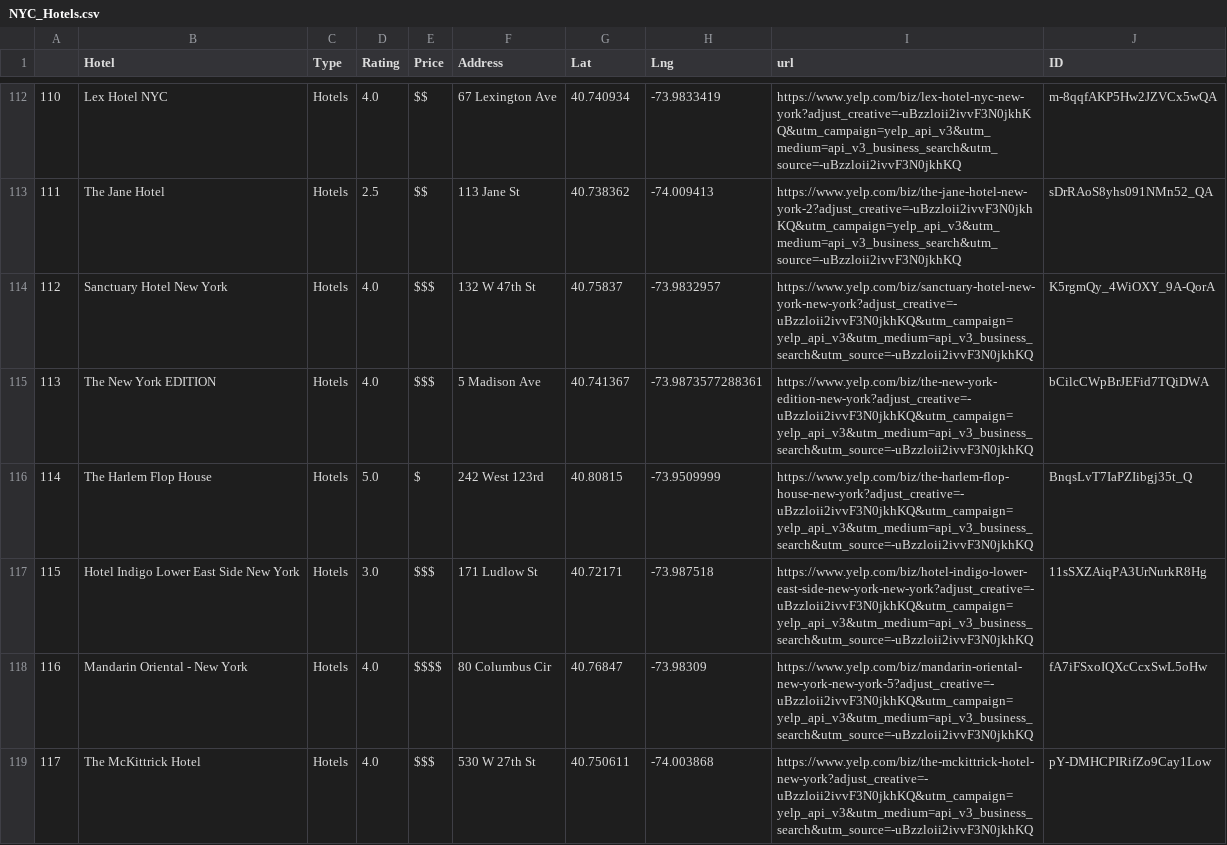
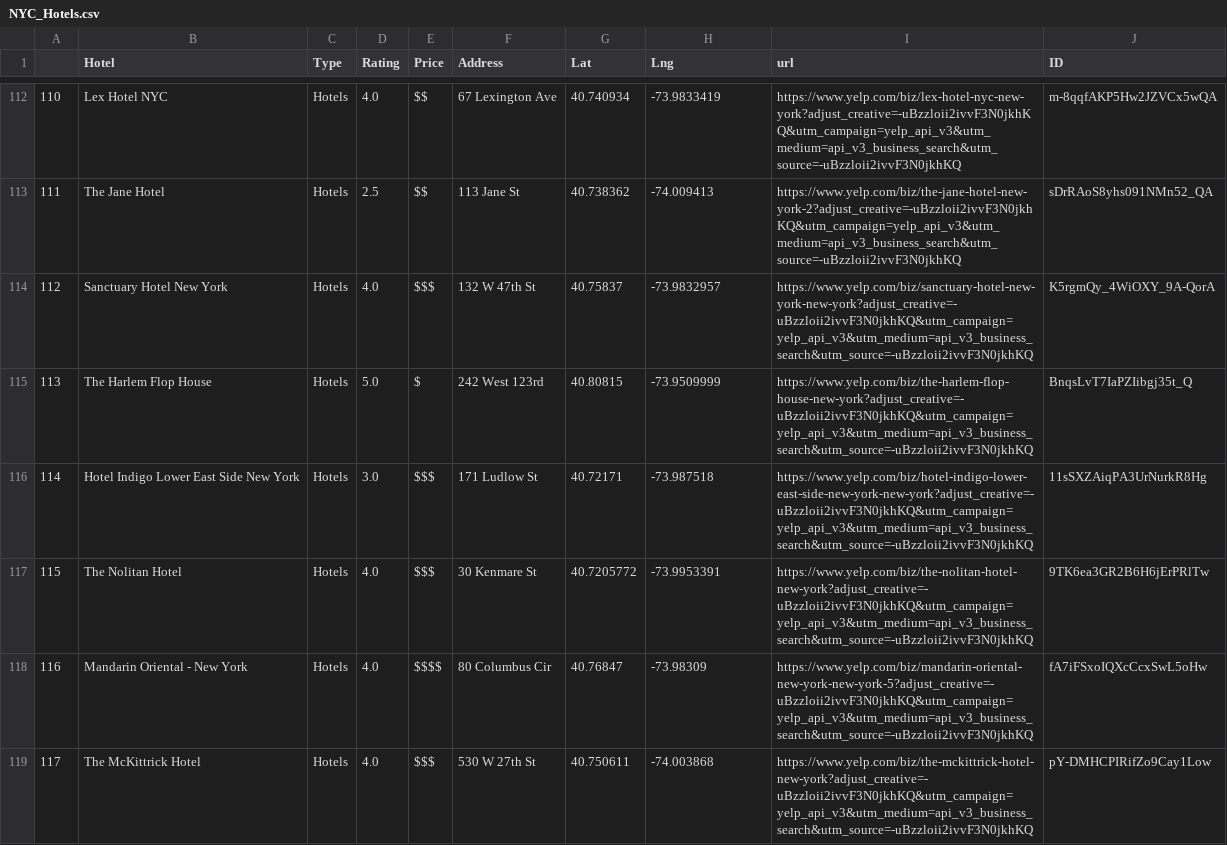
Before and after one commit to js816/New_York_-_London_Weather_Predictions, a CSV file: Resources/NYC_Hotels.csv, drawn as a sheet; only a part is shown, gaps mark what is left out; the diff covers the shown part only.

Commit message:
NYC Hotels Code and Dataset Updated
Josh was able to troubleshoot the code to resolve the error at the third iteration.

```diff
--- a/Resources/NYC_Hotels.csv
+++ b/Resources/NYC_Hotels.csv
@@ -114,5 +114,5 @@
 112,Sanctuary Hotel New York,Hotels,4.0,$$$,132 W 47th St,40.75837,-73.9832957,https://www.yelp.com/biz/sanctuary-hotel-new-york-new-york?adjust_creative=-uBzzloii2ivvF3N0jkhKQ&utm_campaign=yelp_api_v3&utm_medium=api_v3_business_search&utm_source=-uBzzloii2ivvF3N0jkhKQ,K5rgmQy_4WiOXY_9A-QorA
-113,The New York EDITION,Hotels,4.0,$$$,5 Madison Ave,40.741367,-73.9873577288361,https://www.yelp.com/biz/the-new-york-edition-new-york?adjust_creative=-uBzzloii2ivvF3N0jkhKQ&utm_campaign=yelp_api_v3&utm_medium=api_v3_business_search&utm_source=-uBzzloii2ivvF3N0jkhKQ,bCilcCWpBrJEFid7TQiDWA
-114,The Harlem Flop House,Hotels,5.0,$,242 West 123rd,40.80815,-73.9509999,https://www.yelp.com/biz/the-harlem-flop-house-new-york?adjust_creative=-uBzzloii2ivvF3N0jkhKQ&utm_campaign=yelp_api_v3&utm_medium=api_v3_business_search&utm_source=-uBzzloii2ivvF3N0jkhKQ,BnqsLvT7IaPZIibgj35t_Q
-115,Hotel Indigo Lower East Side New York,Hotels,3.0,$$$,171 Ludlow St,40.72171,-73.987518,https://www.yelp.com/biz/hotel-indigo-lower-east-side-new-york-new-york?adjust_creative=-uBzzloii2ivvF3N0jkhKQ&utm_campaign=yelp_api_v3&utm_medium=api_v3_business_search&utm_source=-uBzzloii2ivvF3N0jkhKQ,11sSXZAiqPA3UrNurkR8Hg
+113,The Harlem Flop House,Hotels,5.0,$,242 West 123rd,40.80815,-73.9509999,https://www.yelp.com/biz/the-harlem-flop-house-new-york?adjust_creative=-uBzzloii2ivvF3N0jkhKQ&utm_campaign=yelp_api_v3&utm_medium=api_v3_business_search&utm_source=-uBzzloii2ivvF3N0jkhKQ,BnqsLvT7IaPZIibgj35t_Q
+114,Hotel Indigo Lower East Side New York,Hotels,3.0,$$$,171 Ludlow St,40.72171,-73.987518,https://www.yelp.com/biz/hotel-indigo-lower-east-side-new-york-new-york?adjust_creative=-uBzzloii2ivvF3N0jkhKQ&utm_campaign=yelp_api_v3&utm_medium=api_v3_business_search&utm_source=-uBzzloii2ivvF3N0jkhKQ,11sSXZAiqPA3UrNurkR8Hg
+115,The Nolitan Hotel,Hotels,4.0,$$$,30 Kenmare St,40.7205772,-73.9953391,https://www.yelp.com/biz/the-nolitan-hotel-new-york?adjust_creative=-uBzzloii2ivvF3N0jkhKQ&utm_campaign=yelp_api_v3&utm_medium=api_v3_business_search&utm_source=-uBzzloii2ivvF3N0jkhKQ,9TK6ea3GR2B6H6jErPRlTw
 116,Mandarin Oriental - New York,Hotels,4.0,$$$$,80 Columbus Cir,40.76847,-73.98309,https://www.yelp.com/biz/mandarin-oriental-new-york-new-york-5?adjust_creative=-uBzzloii2ivvF3N0jkhKQ&utm_campaign=yelp_api_v3&utm_medium=api_v3_business_search&utm_source=-uBzzloii2ivvF3N0jkhKQ,fA7iFSxoIQXcCcxSwL5oHw
```
Also changed, not shown: 1 added row, 1 removed row and 72 edited cells elsewhere in this file, 1 other file.
